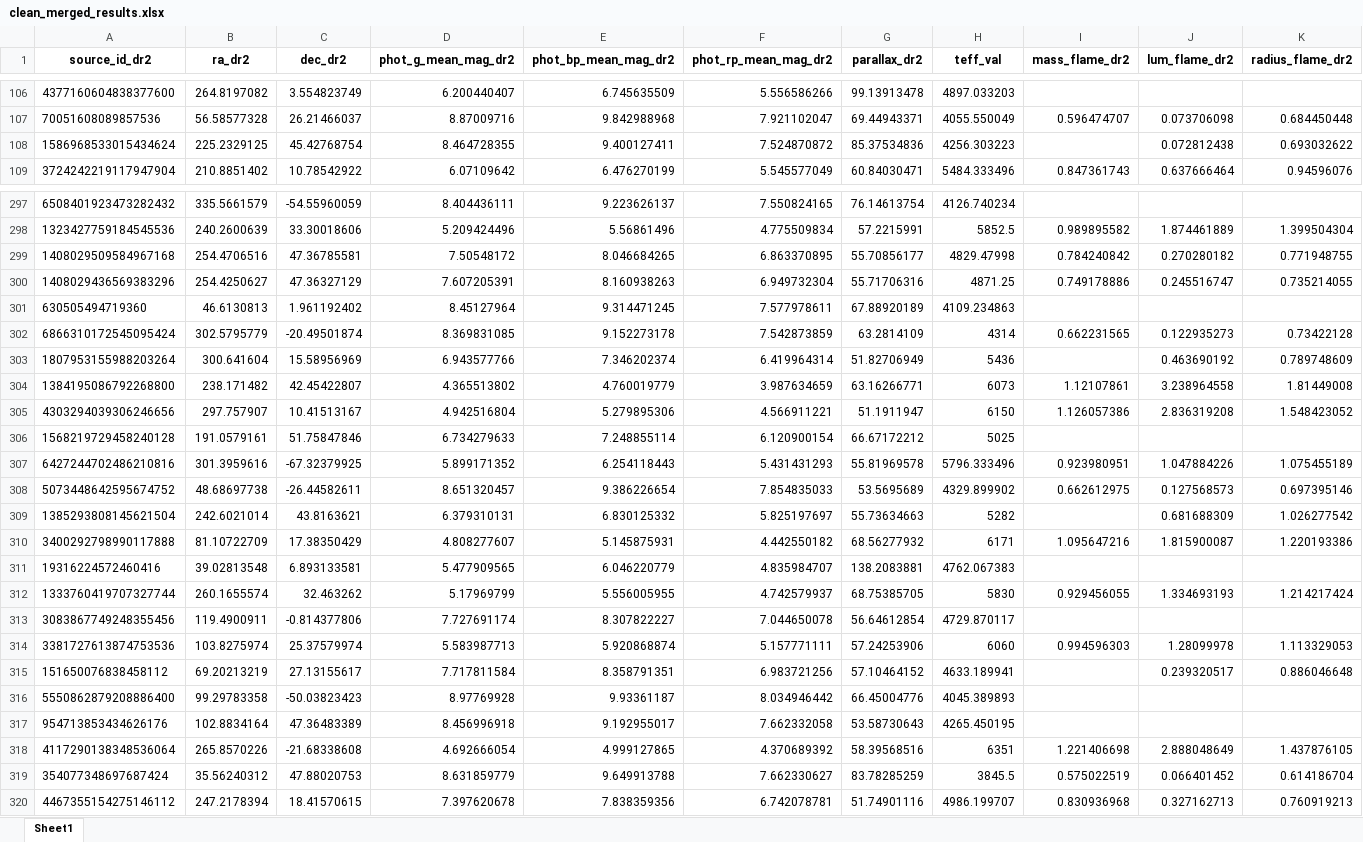
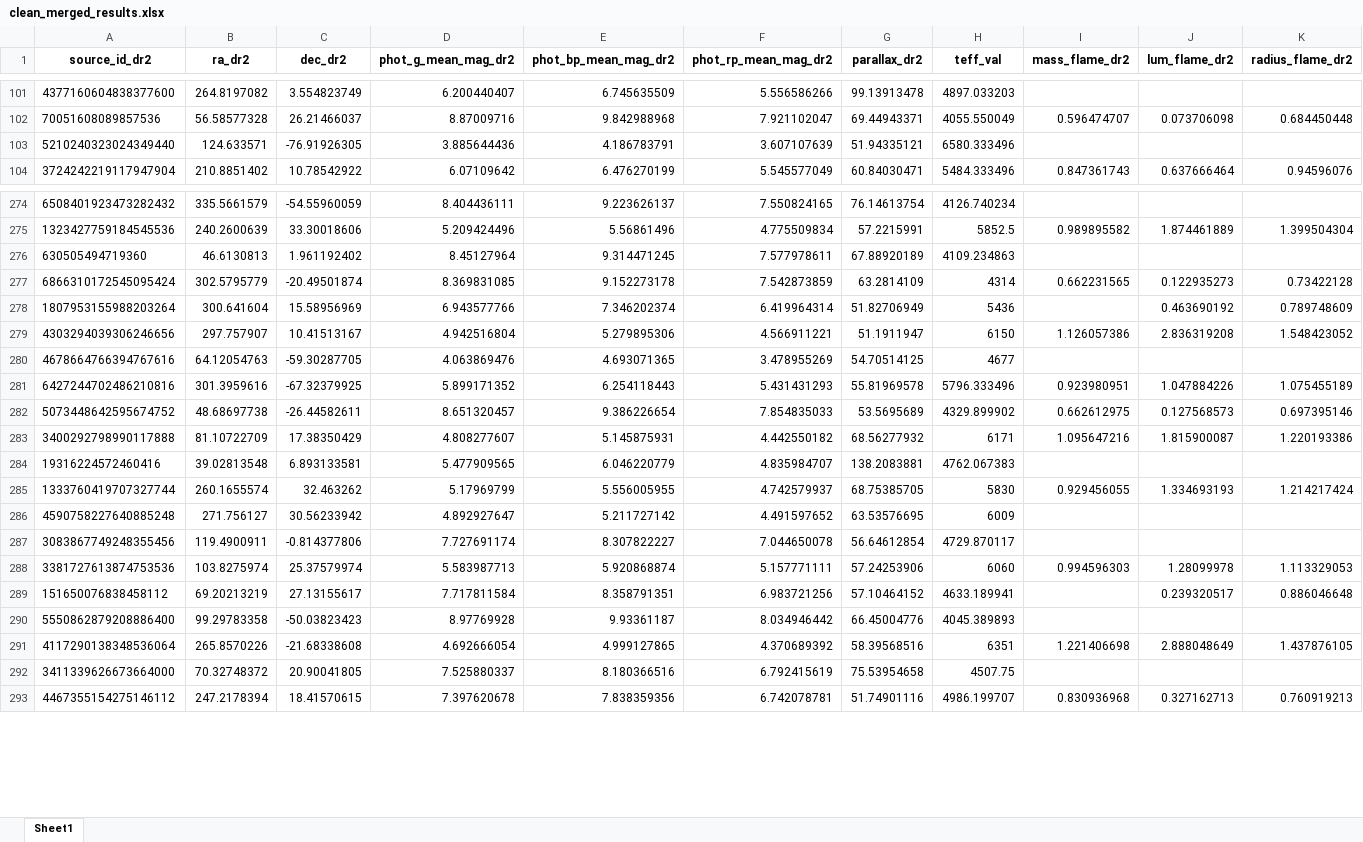
Before and after one commit to exoplanetsdk/2ES_target_selection, an Excel workbook: results/clean_merged_results.xlsx, sheet Sheet1, drawn as a sheet; only a part is shown, gaps mark what is left out; values as stored, in another font and other column widths than the file's, no borders; removed rows and columns are numbered as before the commit, all else as after; rows hold the shown columns only; the diff covers the shown part only; the diff names each change by its address in the sheet, - before the commit and + after, or states it on an @@ line.

```diff
--- a/results/clean_merged_results.xlsx (sheet Sheet1)
+++ b/results/clean_merged_results.xlsx (sheet Sheet1)
-row 108: 1586968533015434624 | 225.2329125 | 45.42768754 | 8.464728355 | 9.400127411 | 7.524870872 | 85.37534836 | 4256.303223 |  | 0.072812438 | 0.693032622
+row 103: 5210240323024349440 | 124.633571 | -76.91926305 | 3.885644436 | 4.186783791 | 3.607107639 | 51.94335121 | 6580.333496
-row 299: 1408029509584967168 | 254.4706516 | 47.36785581 | 7.50548172 | 8.046684265 | 6.863370895 | 55.70856177 | 4829.47998 | 0.784240842 | 0.270280182 | 0.771948755
-row 300: 1408029436569383296 | 254.4250627 | 47.36327129 | 7.607205391 | 8.160938263 | 6.949732304 | 55.71706316 | 4871.25 | 0.749178886 | 0.245516747 | 0.735214055
-row 304: 1384195086792268800 | 238.171482 | 42.45422807 | 4.365513802 | 4.760019779 | 3.987634659 | 63.16266771 | 6073 | 1.12107861 | 3.238964558 | 1.81449008
-row 306: 1568219729458240128 | 191.0579161 | 51.75847846 | 6.734279633 | 7.248855114 | 6.120900154 | 66.67172212 | 5025
+row 280: 4678664766394767616 | 64.12054763 | -59.30287705 | 4.063869476 | 4.693071365 | 3.478955269 | 54.70514125 | 4677
-row 309: 1385293808145621504 | 242.6021014 | 43.8163621 | 6.379310131 | 6.830125332 | 5.825197697 | 55.73634663 | 5282 |  | 0.681688309 | 1.026277542
+row 286: 4590758227640885248 | 271.756127 | 30.56233942 | 4.892927647 | 5.211727142 | 4.491597652 | 63.53576695 | 6009
-row 317: 954713853434626176 | 102.8834164 | 47.36483389 | 8.456996918 | 9.192955017 | 7.662332058 | 53.58730643 | 4265.450195
-row 319: 354077348697687424 | 35.56240312 | 47.88020753 | 8.631859779 | 9.649913788 | 7.662330627 | 83.78285259 | 3845.5 | 0.575022519 | 0.066401452 | 0.614186704
+row 292: 3411339626673664000 | 70.32748372 | 20.90041805 | 7.525880337 | 8.180366516 | 6.792415619 | 75.53954658 | 4507.75
```
Also changed, not shown: 17 added rows and 75 removed rows elsewhere in this sheet, results/combined_query_with_RV_precision.xlsx, results/combined_query_with_mass_detection_limit.xlsx, 30 other files.
